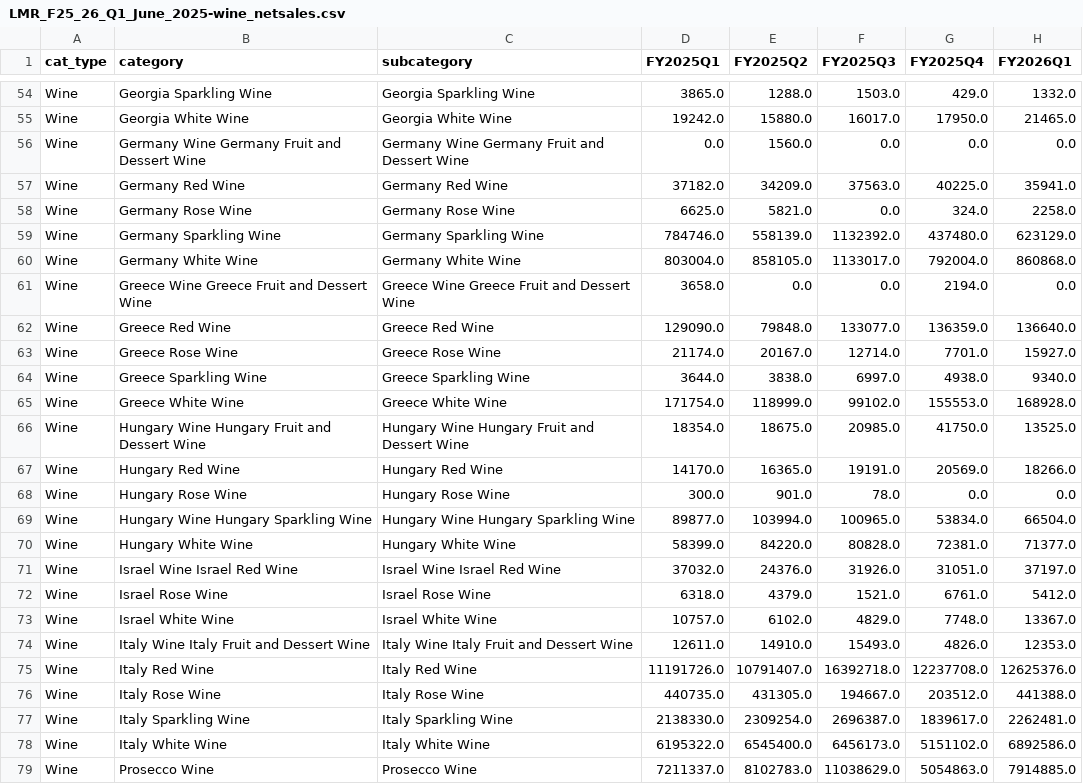
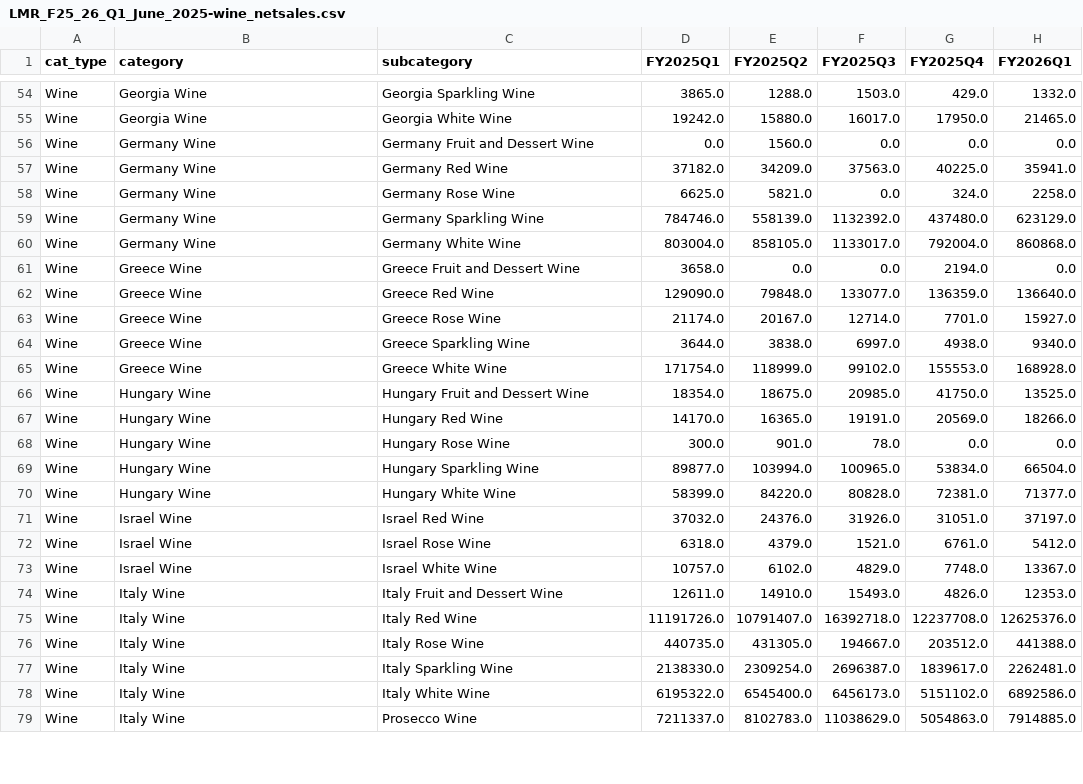
Before and after one commit to jyuill/bc-lmr-update-explore, a CSV file: data/LMR_F25_26_Q1_June_2025-wine_netsales.csv, drawn as a sheet; only a part is shown, gaps mark what is left out; the diff covers the shown part only; the diff names each change by its address in the sheet, - before the commit and + after, or states it on an @@ line.

```diff
--- a/data/LMR_F25_26_Q1_June_2025-wine_netsales.csv
+++ b/data/LMR_F25_26_Q1_June_2025-wine_netsales.csv
-B54 (category): Georgia Sparkling Wine
+B54 (category): Georgia Wine
-B55 (category): Georgia White Wine
+B55 (category): Georgia Wine
-B56 (category): Germany Wine Germany Fruit and Dessert Wine
+B56 (category): Germany Wine
-C56 (subcategory): Germany Wine Germany Fruit and Dessert Wine
+C56 (subcategory): Germany Fruit and Dessert Wine
-B57 (category): Germany Red Wine
+B57 (category): Germany Wine
-B58 (category): Germany Rose Wine
+B58 (category): Germany Wine
-B59 (category): Germany Sparkling Wine
+B59 (category): Germany Wine
-B60 (category): Germany White Wine
+B60 (category): Germany Wine
-B61 (category): Greece Wine Greece Fruit and Dessert Wine
+B61 (category): Greece Wine
-C61 (subcategory): Greece Wine Greece Fruit and Dessert Wine
+C61 (subcategory): Greece Fruit and Dessert Wine
-B62 (category): Greece Red Wine
+B62 (category): Greece Wine
-B63 (category): Greece Rose Wine
+B63 (category): Greece Wine
-B64 (category): Greece Sparkling Wine
+B64 (category): Greece Wine
-B65 (category): Greece White Wine
+B65 (category): Greece Wine
-B66 (category): Hungary Wine Hungary Fruit and Dessert Wine
+B66 (category): Hungary Wine
-C66 (subcategory): Hungary Wine Hungary Fruit and Dessert Wine
+C66 (subcategory): Hungary Fruit and Dessert Wine
-B67 (category): Hungary Red Wine
+B67 (category): Hungary Wine
-B68 (category): Hungary Rose Wine
+B68 (category): Hungary Wine
-B69 (category): Hungary Wine Hungary Sparkling Wine
+B69 (category): Hungary Wine
-C69 (subcategory): Hungary Wine Hungary Sparkling Wine
+C69 (subcategory): Hungary Sparkling Wine
-B70 (category): Hungary White Wine
+B70 (category): Hungary Wine
-B71 (category): Israel Wine Israel Red Wine
+B71 (category): Israel Wine
-C71 (subcategory): Israel Wine Israel Red Wine
+C71 (subcategory): Israel Red Wine
-B72 (category): Israel Rose Wine
+B72 (category): Israel Wine
-B73 (category): Israel White Wine
+B73 (category): Israel Wine
-B74 (category): Italy Wine Italy Fruit and Dessert Wine
+B74 (category): Italy Wine
-C74 (subcategory): Italy Wine Italy Fruit and Dessert Wine
+C74 (subcategory): Italy Fruit and Dessert Wine
-B75 (category): Italy Red Wine
+B75 (category): Italy Wine
-B76 (category): Italy Rose Wine
+B76 (category): Italy Wine
-B77 (category): Italy Sparkling Wine
+B77 (category): Italy Wine
-B78 (category): Italy White Wine
+B78 (category): Italy Wine
-B79 (category): Prosecco Wine
+B79 (category): Italy Wine
```
Also changed, not shown: 2 added rows and 126 edited cells elsewhere in this file, data/LMR_F25_26_Q1_June_2025-spirits_netsales_long.csv, data/LMR_F25_26_Q1_June_2025-wine_litres.csv, 21 other files.
